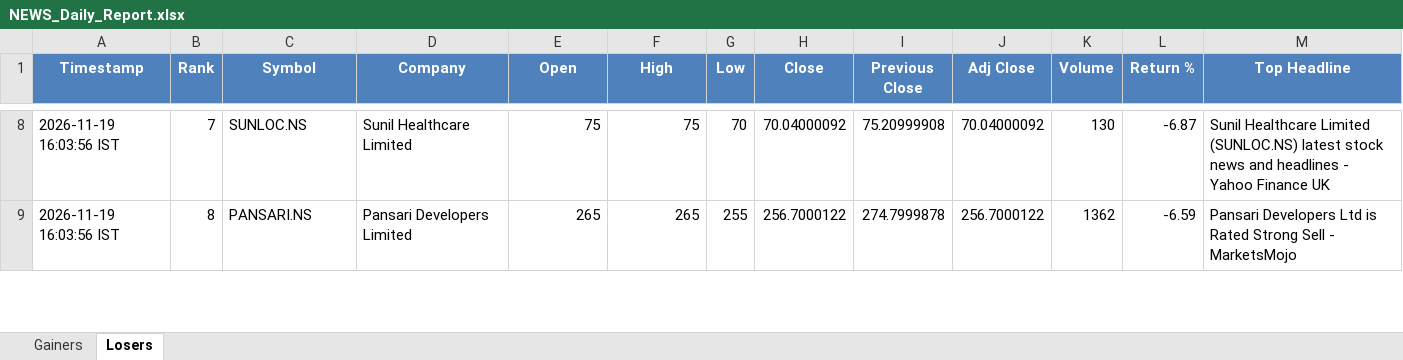
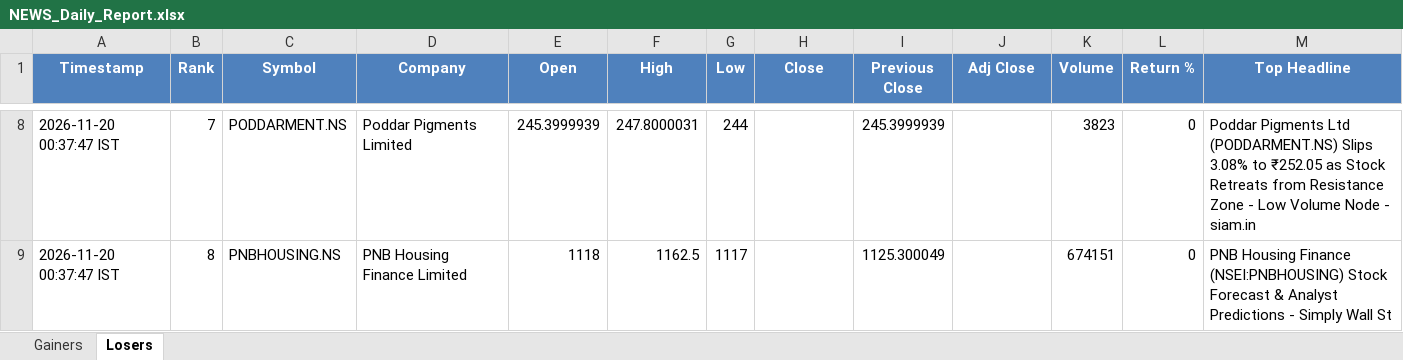
Before and after one commit to PavanSaiNekkala/News_Dividend_Fetcher, an Excel workbook: NEWS_Daily_Report/output/latest/NEWS_Daily_Report.xlsx, sheet Losers, drawn as a sheet; only a part is shown, gaps mark what is left out; values as stored, in another font and other column widths than the file's, no borders; the diff covers the shown part only; the diff names each change by its address in the sheet, - before the commit and + after, or states it on an @@ line.

```diff
--- a/NEWS_Daily_Report/output/latest/NEWS_Daily_Report.xlsx (sheet Losers)
+++ b/NEWS_Daily_Report/output/latest/NEWS_Daily_Report.xlsx (sheet Losers)
-A8:A9 (Timestamp): 2026-11-19 16:03:56 IST
+A8:A9 (Timestamp): 2026-11-20 00:37:47 IST
-C8 (Symbol): SUNLOC.NS
+C8 (Symbol): PODDARMENT.NS
-D8 (Company): Sunil Healthcare Limited
+D8 (Company): Poddar Pigments Limited
-E8 (Open): 75
+E8 (Open): 245.3999939
-F8 (High): 75
+F8 (High): 247.8000031
-G8 (Low): 70
+G8 (Low): 244
-H8 (Close): 70.04000092
+H8 (Close): (empty)
-I8 (Previous Close): 75.20999908
+I8 (Previous Close): 245.3999939
-J8 (Adj Close): 70.04000092
+J8 (Adj Close): (empty)
-K8 (Volume): 130
+K8 (Volume): 3823
-L8 (Return %): -6.87
+L8 (Return %): 0
-M8 (Top Headline): Sunil Healthcare Limited (SUNLOC.NS) latest stock news and headlines - Yahoo Finance UK
+M8 (Top Headline): Poddar Pigments Ltd (PODDARMENT.NS) Slips 3.08% to ₹252.05 as Stock Retreats from Resistance Zone - Low Volume Node - siam.in
-C9 (Symbol): PANSARI.NS
+C9 (Symbol): PNBHOUSING.NS
-D9 (Company): Pansari Developers Limited
+D9 (Company): PNB Housing Finance Limited
-E9 (Open): 265
+E9 (Open): 1118
-F9 (High): 265
+F9 (High): 1162.5
-G9 (Low): 255
+G9 (Low): 1117
-H9 (Close): 256.7000122
+H9 (Close): (empty)
-I9 (Previous Close): 274.7999878
+I9 (Previous Close): 1125.300049
-J9 (Adj Close): 256.7000122
+J9 (Adj Close): (empty)
-K9 (Volume): 1362
+K9 (Volume): 674151
-L9 (Return %): -6.59
+L9 (Return %): 0
-M9 (Top Headline): Pansari Developers Ltd is Rated Strong Sell - MarketsMojo
+M9 (Top Headline): PNB Housing Finance (NSEI:PNBHOUSING) Stock Forecast & Analyst Predictions - Simply Wall St
```
Also changed, not shown: 284 edited cells elsewhere in this sheet, sheet Gainers, 1 other file.
